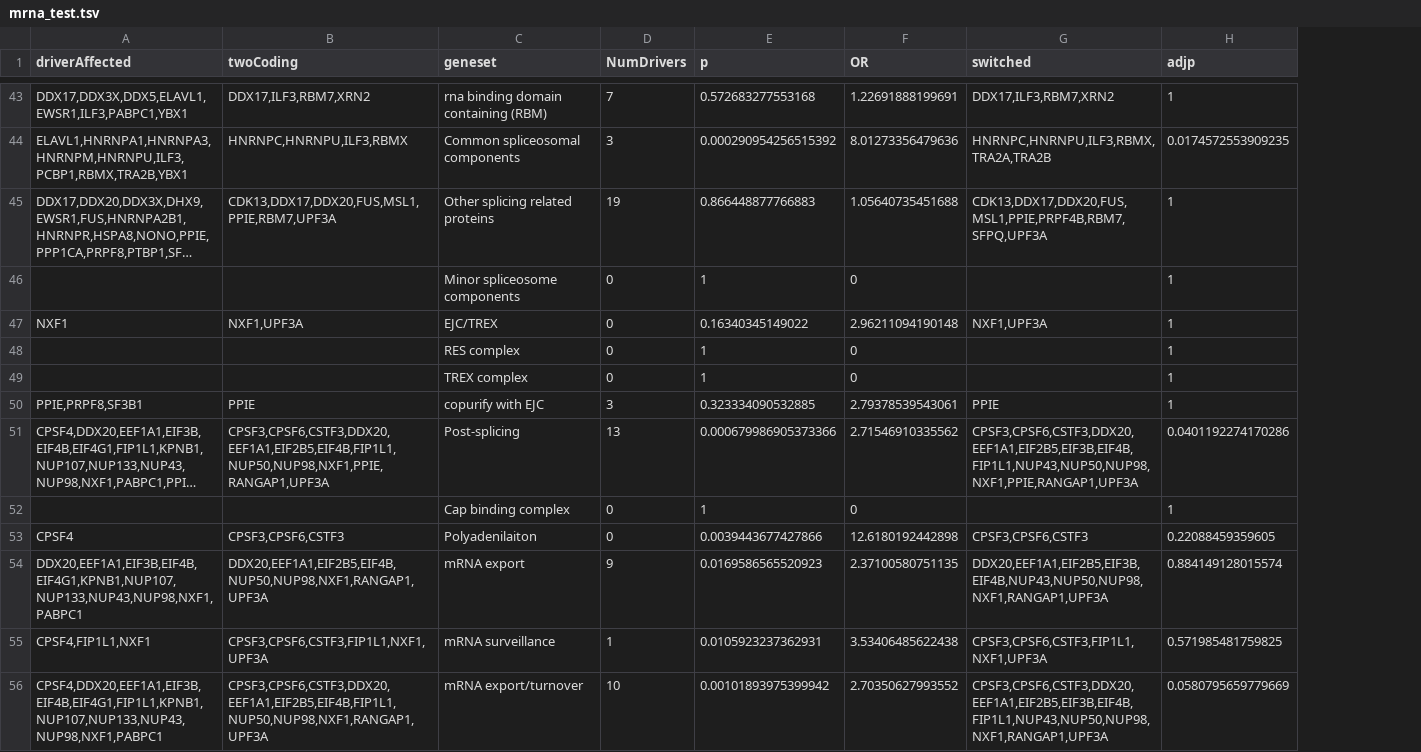
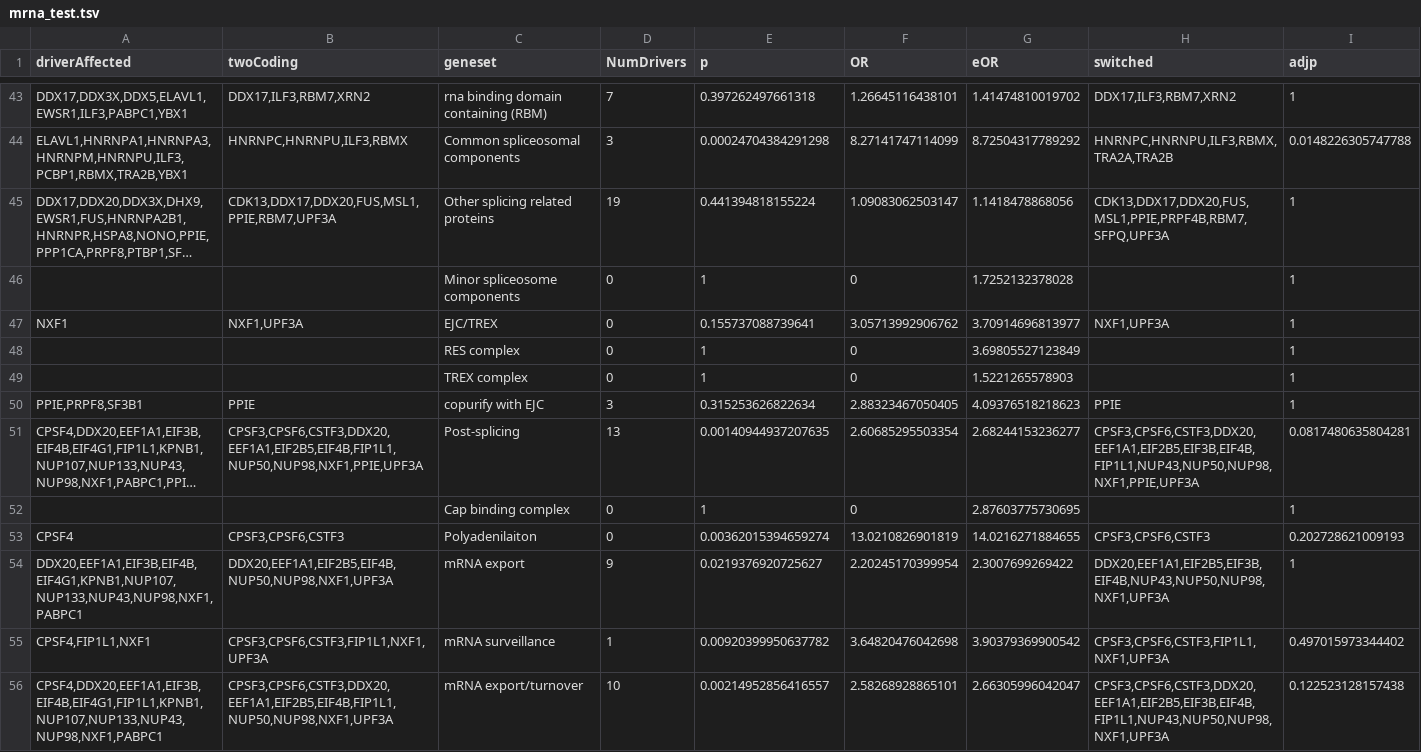
Before and after one commit to hclimente/smartas, a TSV file: results/networks/mrna_test.tsv, drawn as a sheet; only a part is shown, gaps mark what is left out; long unchanged cells end in …; addresses are those after the commit; the diff covers the shown part only; the diff names each change by its address in the sheet, - before the commit and + after, or states it on an @@ line.

Commit message:
updated with new switches

```diff
--- a/results/networks/mrna_test.tsv
+++ b/results/networks/mrna_test.tsv
+column G (eOR), rows 43-56: 1.41474810019702 | 8.72504317789292 | 1.1418478868056 | 1.7252132378028 | 3.70914696813977 | 3.69805527123849 | 1.5221265578903 | 4.09376518218623 | 2.68244153236277 | 2.87603775730695 | 14.0216271884655 | 2.3007699269422 | 3.90379369900542 | 2.66305996042047
-E43 (p): 0.572683277553168
+E43 (p): 0.397262497661318
-F43 (OR): 1.22691888199691
+F43 (OR): 1.26645116438101
-E44 (p): 0.000290954256515392
+E44 (p): 0.00024704384291298
-F44 (OR): 8.01273356479636
+F44 (OR): 8.27141747114099
-I44 (adjp): 0.0174572553909235
+I44 (adjp): 0.0148226305747788
-E45 (p): 0.866448877766883
+E45 (p): 0.441394818155224
-F45 (OR): 1.05640735451688
+F45 (OR): 1.09083062503147
-E47 (p): 0.16340345149022
+E47 (p): 0.155737088739641
-F47 (OR): 2.96211094190148
+F47 (OR): 3.05713992906762
-E50 (p): 0.323334090532885
+E50 (p): 0.315253626822634
-F50 (OR): 2.79378539543061
+F50 (OR): 2.88323467050405
-B51 (twoCoding): CPSF3,CPSF6,CSTF3,DDX20,EEF1A1,EIF2B5,EIF4B,FIP1L1,NUP50,NUP98,NXF1,PPIE,RANGAP1,UPF3A
+B51 (twoCoding): CPSF3,CPSF6,CSTF3,DDX20,EEF1A1,EIF2B5,EIF4B,FIP1L1,NUP50,NUP98,NXF1,PPIE,UPF3A
-E51 (p): 0.000679986905373366
+E51 (p): 0.00140944937207635
-F51 (OR): 2.71546910335562
+F51 (OR): 2.60685295503354
-H51 (switched): CPSF3,CPSF6,CSTF3,DDX20,EEF1A1,EIF2B5,EIF3B,EIF4B,FIP1L1,NUP43,NUP50,NUP98,NXF1,PPIE,RANGAP1,UPF3A
+H51 (switched): CPSF3,CPSF6,CSTF3,DDX20,EEF1A1,EIF2B5,EIF3B,EIF4B,FIP1L1,NUP43,NUP50,NUP98,NXF1,PPIE,UPF3A
-I51 (adjp): 0.0401192274170286
+I51 (adjp): 0.0817480635804281
-E53 (p): 0.0039443677427866
+E53 (p): 0.00362015394659274
-F53 (OR): 12.6180192442898
+F53 (OR): 13.0210826901819
-I53 (adjp): 0.22088459359605
+I53 (adjp): 0.202728621009193
-B54 (twoCoding): DDX20,EEF1A1,EIF2B5,EIF4B,NUP50,NUP98,NXF1,RANGAP1,UPF3A
+B54 (twoCoding): DDX20,EEF1A1,EIF2B5,EIF4B,NUP50,NUP98,NXF1,UPF3A
-E54 (p): 0.0169586565520923
+E54 (p): 0.0219376920725627
-F54 (OR): 2.37100580751135
+F54 (OR): 2.20245170399954
-H54 (switched): DDX20,EEF1A1,EIF2B5,EIF3B,EIF4B,NUP43,NUP50,NUP98,NXF1,RANGAP1,UPF3A
+H54 (switched): DDX20,EEF1A1,EIF2B5,EIF3B,EIF4B,NUP43,NUP50,NUP98,NXF1,UPF3A
-I54 (adjp): 0.884149128015574
+I54 (adjp): 1
-E55 (p): 0.0105923237362931
+E55 (p): 0.00920399950637782
-F55 (OR): 3.53406485622438
+F55 (OR): 3.64820476042698
-I55 (adjp): 0.571985481759825
+I55 (adjp): 0.497015973344402
-B56 (twoCoding): CPSF3,CPSF6,CSTF3,DDX20,EEF1A1,EIF2B5,EIF4B,FIP1L1,NUP50,NUP98,NXF1,RANGAP1,UPF3A
+B56 (twoCoding): CPSF3,CPSF6,CSTF3,DDX20,EEF1A1,EIF2B5,EIF4B,FIP1L1,NUP50,NUP98,NXF1,UPF3A
-E56 (p): 0.00101893975399942
+E56 (p): 0.00214952856416557
-F56 (OR): 2.70350627993552
+F56 (OR): 2.58268928865101
-H56 (switched): CPSF3,CPSF6,CSTF3,DDX20,EEF1A1,EIF2B5,EIF3B,EIF4B,FIP1L1,NUP43,NUP50,NUP98,NXF1,RANGAP1,UPF3A
+H56 (switched): CPSF3,CPSF6,CSTF3,DDX20,EEF1A1,EIF2B5,EIF3B,EIF4B,FIP1L1,NUP43,NUP50,NUP98,NXF1,UPF3A
-I56 (adjp): 0.0580795659779669
+I56 (adjp): 0.122523128157438
```
Also changed, not shown: 71 edited cells elsewhere in this file, 59 other files.
